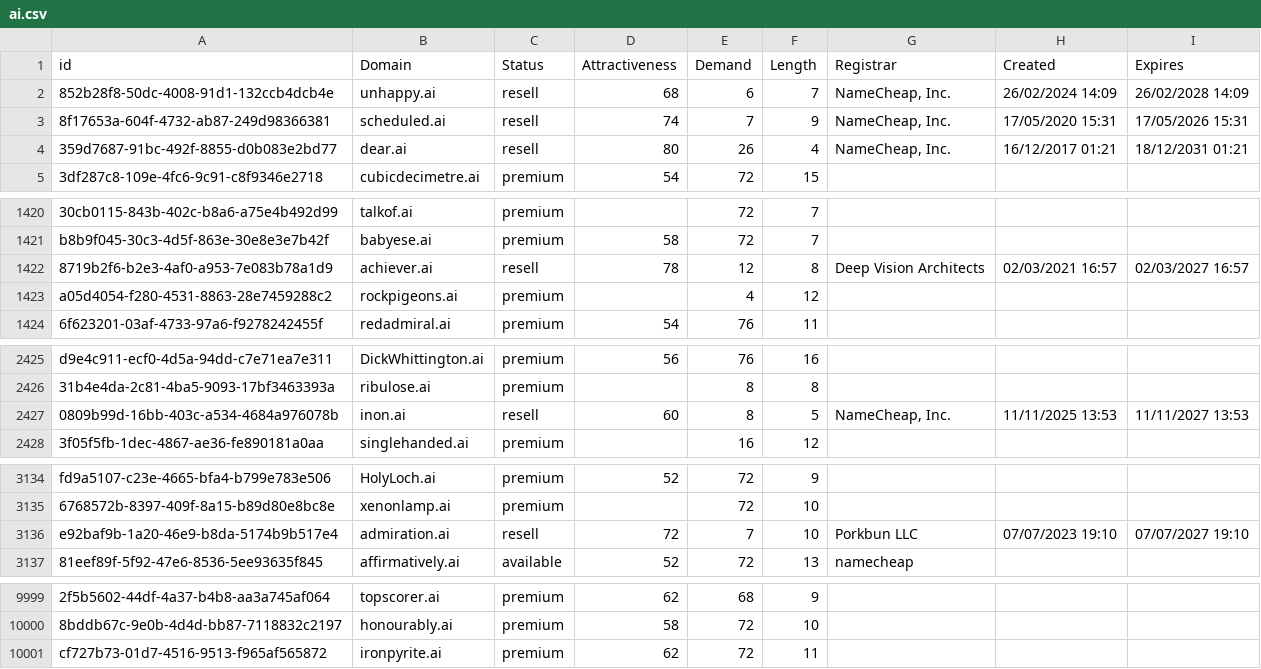
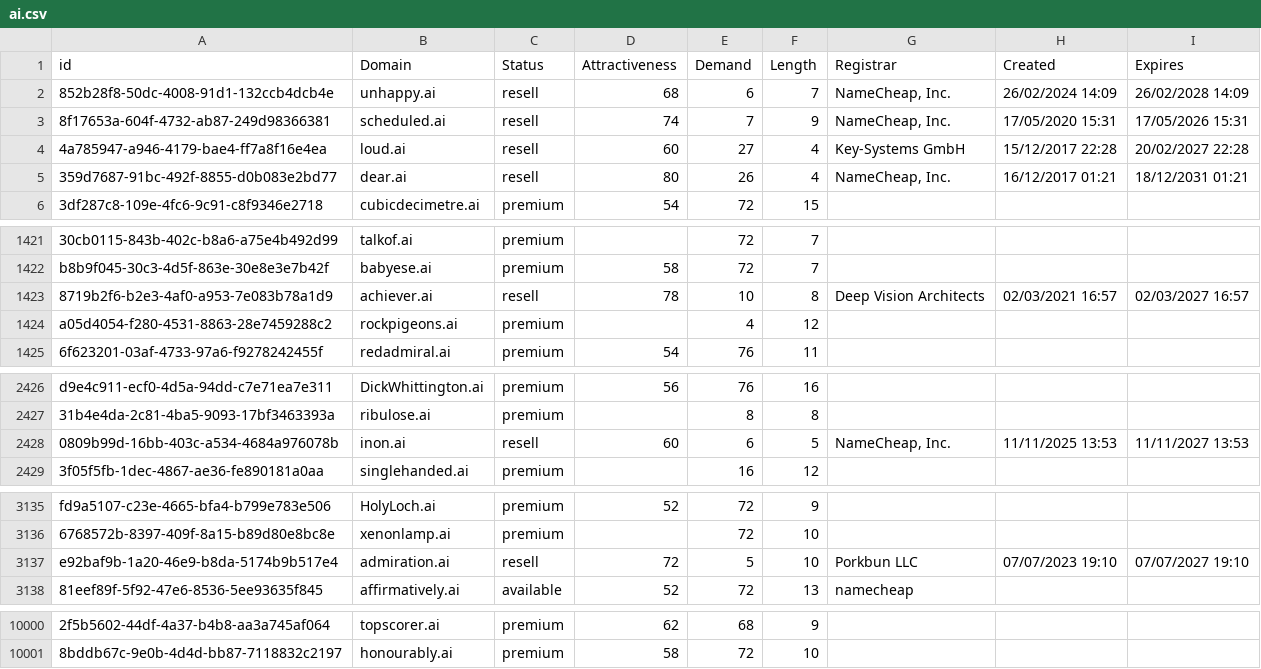
Before and after one commit to UniqueDomains/ai-oneword-domains, a CSV file: ai.csv, drawn as a sheet; only a part is shown, gaps mark what is left out; removed rows and columns are numbered as before the commit, all else as after; the diff covers the shown part only; the diff names each change by its address in the sheet, - before the commit and + after, or states it on an @@ line.

Commit message:
Domains update

```diff
--- a/ai.csv
+++ b/ai.csv
+row 4: 4a785947-a946-4179-bae4-ff7a8f16e4ea | loud.ai | resell | 60 | 27 | 4 | Key-Systems GmbH | 15/12/2017 22:28 | 20/02/2027 22:28
-E1423 (Demand): 12
+E1423 (Demand): 10
-E2428 (Demand): 8
+E2428 (Demand): 6
-E3137 (Demand): 7
+E3137 (Demand): 5
-row 10001: cf727b73-01d7-4516-9513-f965af565872 | ironpyrite.ai | premium | 62 | 72 | 11
```
Also changed, not shown: 4 edited cells elsewhere in this file, 2 other files.
